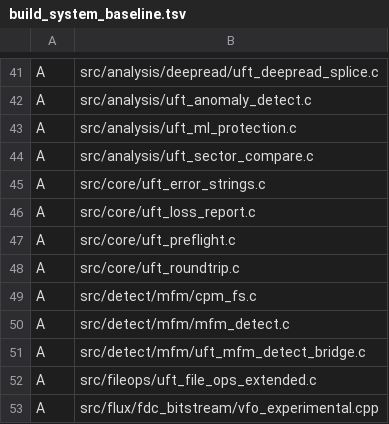
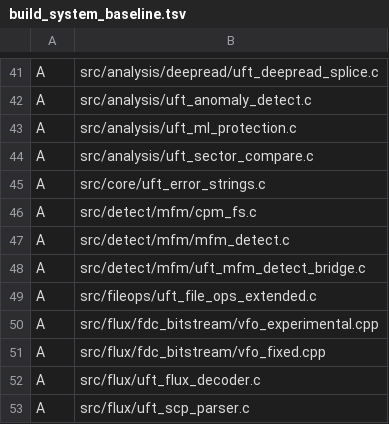
Before and after one commit to Axel051171/UnifiedFloppyTool, a TSV file: data/build_system_baseline.tsv, drawn as a sheet; only a part is shown, gaps mark what is left out; the shorter side is filled out with more unchanged rows.

Commit message:
chore(v4.1.5): rebaseline build_system_baseline (3 resolved entries)
V415-PLAN BUILD.rebaseline (MF-272).

verify_build_sources.py had flagged 3 baseline entries as resolved:
  - src/core/uft_loss_report.c
  - src/core/uft_preflight.c
  - src/core/uft_roundtrip.c

These were added to UnifiedFloppyTool.pro during LOSS.preflight Phase 2
(MF-268), so the accepted-gap set legitimately shrinks 219 -> 216.

Verification post-rebaseline:
  - verify_build_sources.py: A=216/B=0, no new regressions
  - check_consistency.py: 0/0/0/0

No src/ touch. Pure tooling baseline refresh. Window-compliant.

```diff
--- a/data/build_system_baseline.tsv
+++ b/data/build_system_baseline.tsv
@@ -45,5 +45,2 @@ A	src/analysis/uft_sector_compare.c
 A	src/core/uft_error_strings.c
-A	src/core/uft_loss_report.c
-A	src/core/uft_preflight.c
-A	src/core/uft_roundtrip.c
 A	src/detect/mfm/cpm_fs.c
```
